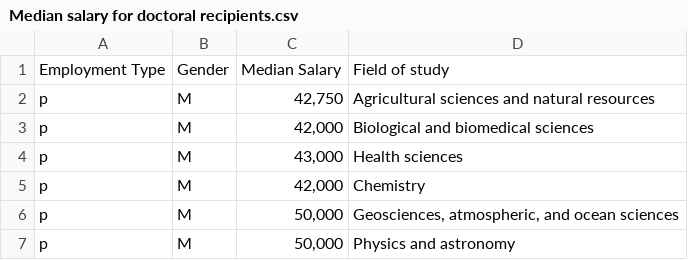
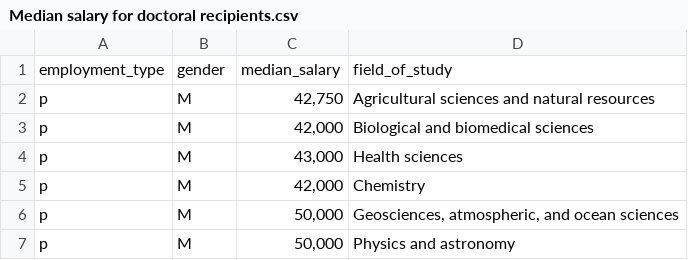
Before and after one commit to gclawson1/assignment-5-suh, a CSV file: Median salary for doctoral recipients.csv, drawn as a sheet; only a part is shown; removed rows and columns are numbered as before the commit, all else as after; the diff names each change by its address in the sheet, - before the commit and + after, or states it on an @@ line.

```diff
--- a/Median salary for doctoral recipients.csv
+++ b/Median salary for doctoral recipients.csv
-row 1: Employment Type | Gender | Median Salary | Field of study
+row 1: employment_type | gender | median_salary | field_of_study
```
Also changed, not shown: 1 other file.
